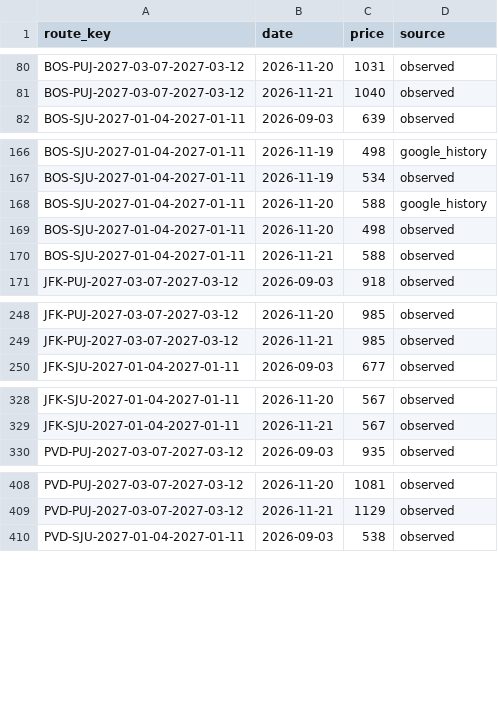
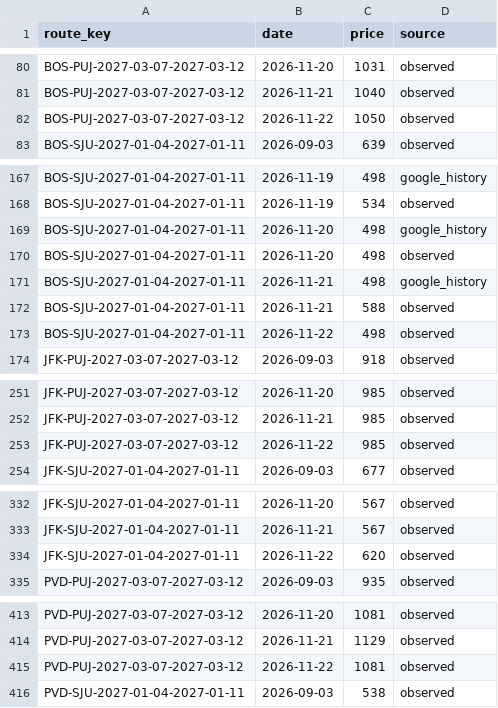
Before and after one commit to 4ndrew13/flight-tracker, a CSV file: data/prices.csv, drawn as a sheet; only a part is shown, gaps mark what is left out; the diff covers the shown part only.

```diff
--- a/data/prices.csv
+++ b/data/prices.csv
@@ -81,2 +81,3 @@ BOS-PUJ-2027-03-07-2027-03-12,2026-11-20,1031,observed
 BOS-PUJ-2027-03-07-2027-03-12,2026-11-21,1040,observed
+BOS-PUJ-2027-03-07-2027-03-12,2026-11-22,1050,observed
 BOS-SJU-2027-01-04-2027-01-11,2026-09-03,639,observed
@@ -167,5 +168,7 @@ BOS-SJU-2027-01-04-2027-01-11,2026-11-19,498,google_history
 BOS-SJU-2027-01-04-2027-01-11,2026-11-19,534,observed
-BOS-SJU-2027-01-04-2027-01-11,2026-11-20,588,google_history
+BOS-SJU-2027-01-04-2027-01-11,2026-11-20,498,google_history
 BOS-SJU-2027-01-04-2027-01-11,2026-11-20,498,observed
+BOS-SJU-2027-01-04-2027-01-11,2026-11-21,498,google_history
 BOS-SJU-2027-01-04-2027-01-11,2026-11-21,588,observed
+BOS-SJU-2027-01-04-2027-01-11,2026-11-22,498,observed
 JFK-PUJ-2027-03-07-2027-03-12,2026-09-03,918,observed
@@ -249,2 +252,3 @@ JFK-PUJ-2027-03-07-2027-03-12,2026-11-20,985,observed
 JFK-PUJ-2027-03-07-2027-03-12,2026-11-21,985,observed
+JFK-PUJ-2027-03-07-2027-03-12,2026-11-22,985,observed
 JFK-SJU-2027-01-04-2027-01-11,2026-09-03,677,observed
@@ -329,2 +333,3 @@ JFK-SJU-2027-01-04-2027-01-11,2026-11-20,567,observed
 JFK-SJU-2027-01-04-2027-01-11,2026-11-21,567,observed
+JFK-SJU-2027-01-04-2027-01-11,2026-11-22,620,observed
 PVD-PUJ-2027-03-07-2027-03-12,2026-09-03,935,observed
@@ -409,2 +414,3 @@ PVD-PUJ-2027-03-07-2027-03-12,2026-11-20,1081,observed
 PVD-PUJ-2027-03-07-2027-03-12,2026-11-21,1129,observed
+PVD-PUJ-2027-03-07-2027-03-12,2026-11-22,1081,observed
 PVD-SJU-2027-01-04-2027-01-11,2026-09-03,538,observed
```
Also changed, not shown: 1 added row elsewhere in this file, 1 other file.
